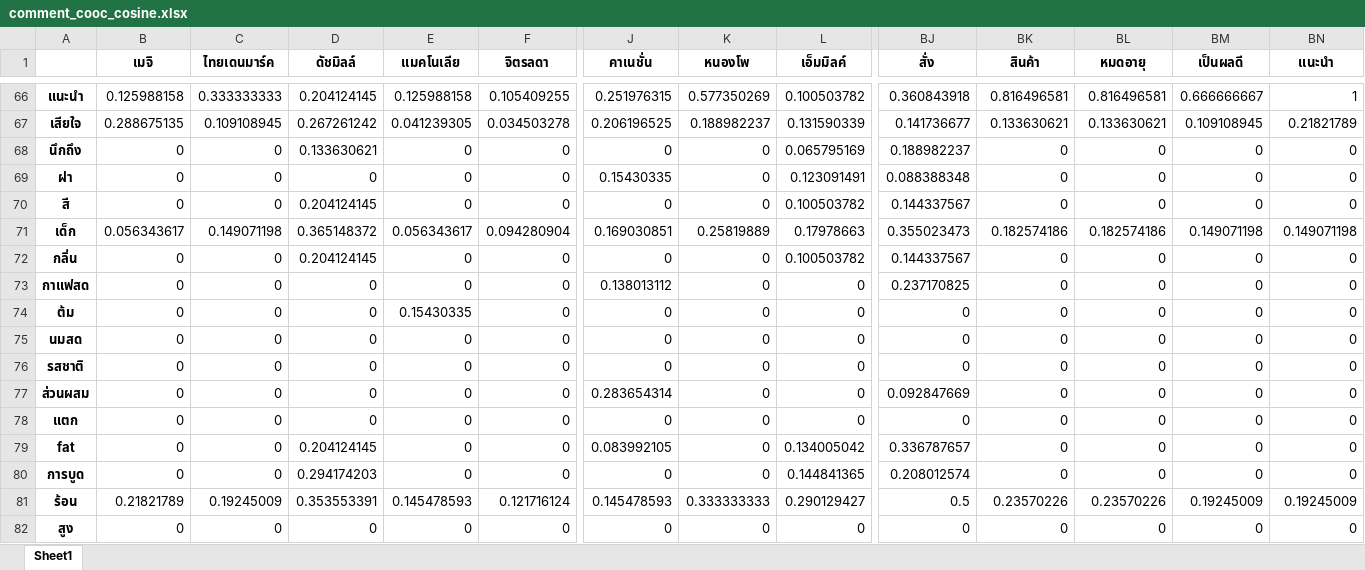
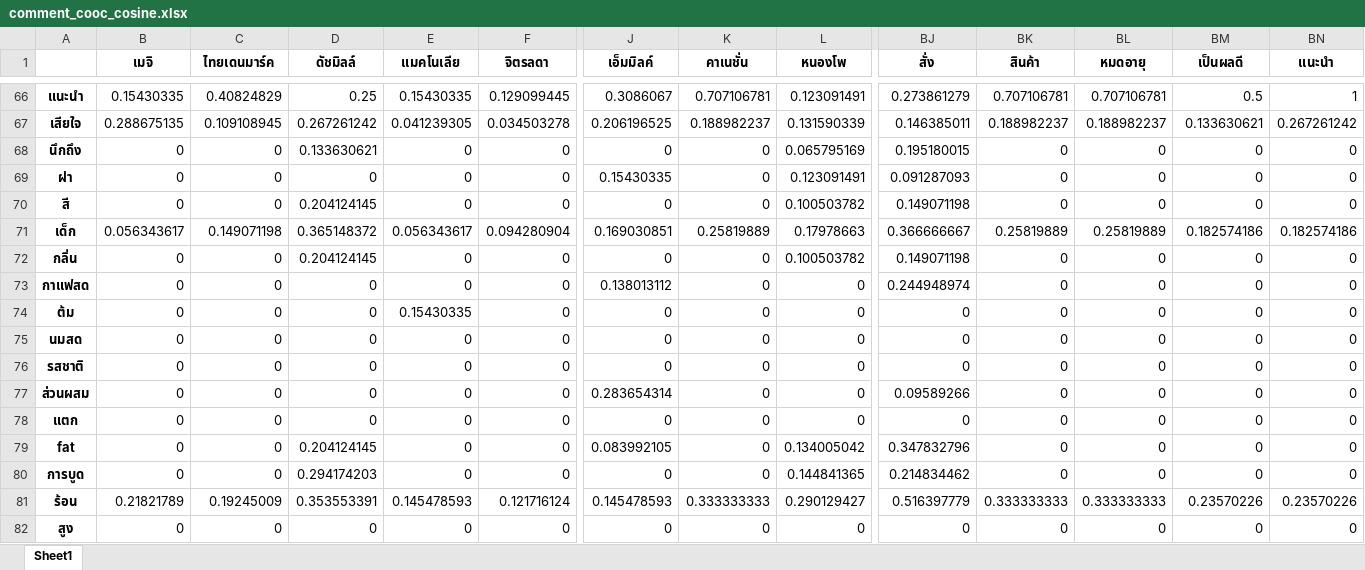
Before and after one commit to pacharapol4066/Product-Position-SNA, an Excel workbook: output/comment_cooc_cosine.xlsx, sheet Sheet1, drawn as a sheet; only a part is shown, gaps mark what is left out; values as stored, in another font and other column widths than the file's, no borders; the diff covers the shown part only; the diff names each change by its address in the sheet, - before the commit and + after, or states it on an @@ line.

```diff
--- a/output/comment_cooc_cosine.xlsx (sheet Sheet1)
+++ b/output/comment_cooc_cosine.xlsx (sheet Sheet1)
-J1: คาเนชั่น
+J1: เอ็มมิลค์
-K1: หนองโพ
+K1: คาเนชั่น
-L1: เอ็มมิลค์
+L1: หนองโพ
-B66 (เมจิ): 0.125988158
+B66 (เมจิ): 0.15430335
-C66 (ไทยเดนมาร์ค): 0.333333333
+C66 (ไทยเดนมาร์ค): 0.40824829
-D66 (ดัชมิลล์): 0.204124145
+D66 (ดัชมิลล์): 0.25
-E66 (แมคโนเลีย): 0.125988158
+E66 (แมคโนเลีย): 0.15430335
-F66 (จิตรลดา): 0.105409255
+F66 (จิตรลดา): 0.129099445
-J66 (เอ็มมิลค์): 0.251976315
+J66 (เอ็มมิลค์): 0.3086067
-K66 (คาเนชั่น): 0.577350269
+K66 (คาเนชั่น): 0.707106781
-L66 (หนองโพ): 0.100503782
+L66 (หนองโพ): 0.123091491
-BJ66 (สั่ง): 0.360843918
+BJ66 (สั่ง): 0.273861279
-BK66 (สินค้า): 0.816496581
+BK66 (สินค้า): 0.707106781
-BL66 (หมดอายุ): 0.816496581
+BL66 (หมดอายุ): 0.707106781
-BM66 (เป็นผลดี): 0.666666667
+BM66 (เป็นผลดี): 0.5
-BJ67 (สั่ง): 0.141736677
+BJ67 (สั่ง): 0.146385011
-BK67 (สินค้า): 0.133630621
+BK67 (สินค้า): 0.188982237
-BL67 (หมดอายุ): 0.133630621
+BL67 (หมดอายุ): 0.188982237
-BM67 (เป็นผลดี): 0.109108945
+BM67 (เป็นผลดี): 0.133630621
-BN67 (แนะนำ): 0.21821789
+BN67 (แนะนำ): 0.267261242
-BJ68 (สั่ง): 0.188982237
+BJ68 (สั่ง): 0.195180015
-BJ69 (สั่ง): 0.088388348
+BJ69 (สั่ง): 0.091287093
-BJ70 (สั่ง): 0.144337567
+BJ70 (สั่ง): 0.149071198
-BJ71 (สั่ง): 0.355023473
+BJ71 (สั่ง): 0.366666667
-BK71 (สินค้า): 0.182574186
+BK71 (สินค้า): 0.25819889
-BL71 (หมดอายุ): 0.182574186
+BL71 (หมดอายุ): 0.25819889
-BM71 (เป็นผลดี): 0.149071198
+BM71 (เป็นผลดี): 0.182574186
-BN71 (แนะนำ): 0.149071198
+BN71 (แนะนำ): 0.182574186
-BJ72 (สั่ง): 0.144337567
+BJ72 (สั่ง): 0.149071198
-BJ73 (สั่ง): 0.237170825
+BJ73 (สั่ง): 0.244948974
-BJ77 (สั่ง): 0.092847669
+BJ77 (สั่ง): 0.09589266
-BJ79 (สั่ง): 0.336787657
+BJ79 (สั่ง): 0.347832796
-BJ80 (สั่ง): 0.208012574
+BJ80 (สั่ง): 0.214834462
-BJ81 (สั่ง): 0.5
+BJ81 (สั่ง): 0.516397779
-BK81 (สินค้า): 0.23570226
+BK81 (สินค้า): 0.333333333
-BL81 (หมดอายุ): 0.23570226
+BL81 (หมดอายุ): 0.333333333
-BM81 (เป็นผลดี): 0.19245009
+BM81 (เป็นผลดี): 0.23570226
-BN81 (แนะนำ): 0.19245009
+BN81 (แนะนำ): 0.23570226
```
Also changed, not shown: 704 edited cells elsewhere in this sheet, output/comment_cooc_Lift.xlsx, output/comment_cooc_corr.xlsx, 4 other files.
